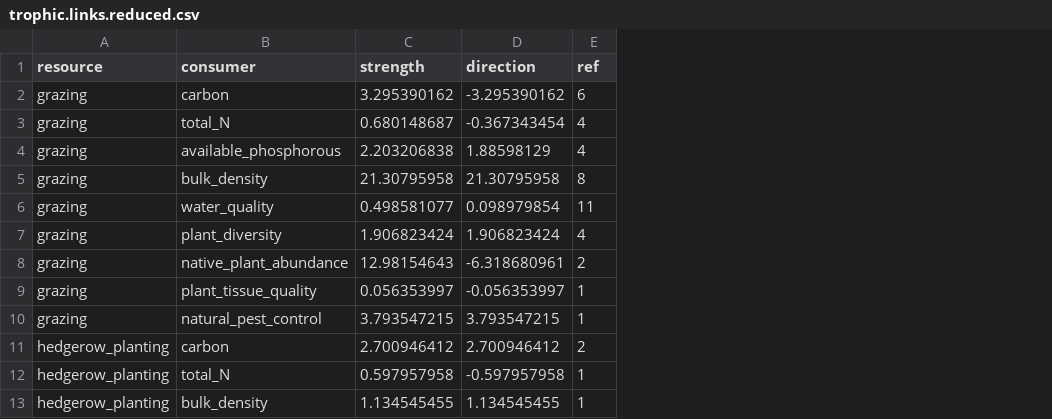
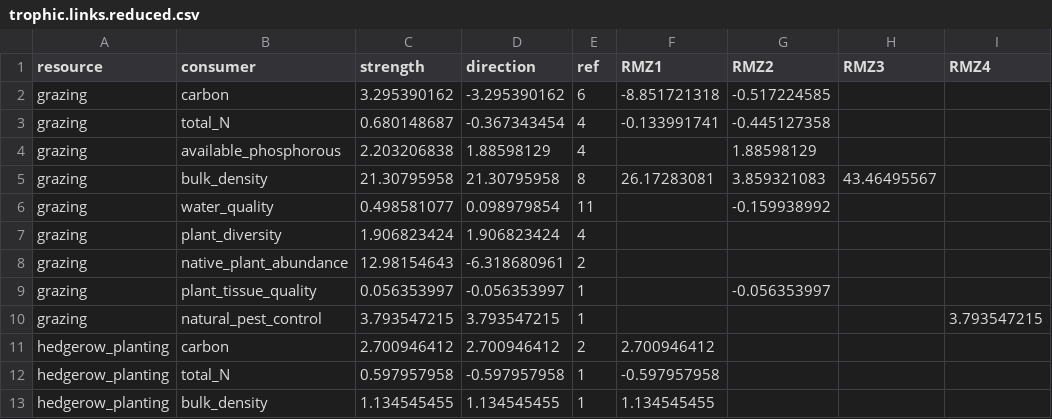
Before and after one commit to Science-for-Nature-and-People/soilc-ca-rangelands, a CSV file: food-web-metaanalysis/data/trophic.links.reduced.csv, drawn as a sheet; only a part is shown; the diff names each change by its address in the sheet, - before the commit and + after, or states it on an @@ line.

Commit message:
data splitting by RMZ denotion. network code updates

```diff
--- a/food-web-metaanalysis/data/trophic.links.reduced.csv
+++ b/food-web-metaanalysis/data/trophic.links.reduced.csv
+column F (RMZ1), rows 2-13: -8.851721318 | -0.133991741 |  | 26.17283081 |  |  |  |  |  | 2.700946412 | -0.597957958 | 1.134545455
+column G (RMZ2), rows 2-9: -0.517224585 | -0.445127358 | 1.88598129 | 3.859321083 | -0.159938992 |  |  | -0.056353997
+column H (RMZ3), row 5: 43.46495567
+column I (RMZ4), row 10: 3.793547215
```
Also changed, not shown: food-web-metaanalysis/data/nodes.reduced.csv, 4 other files.
